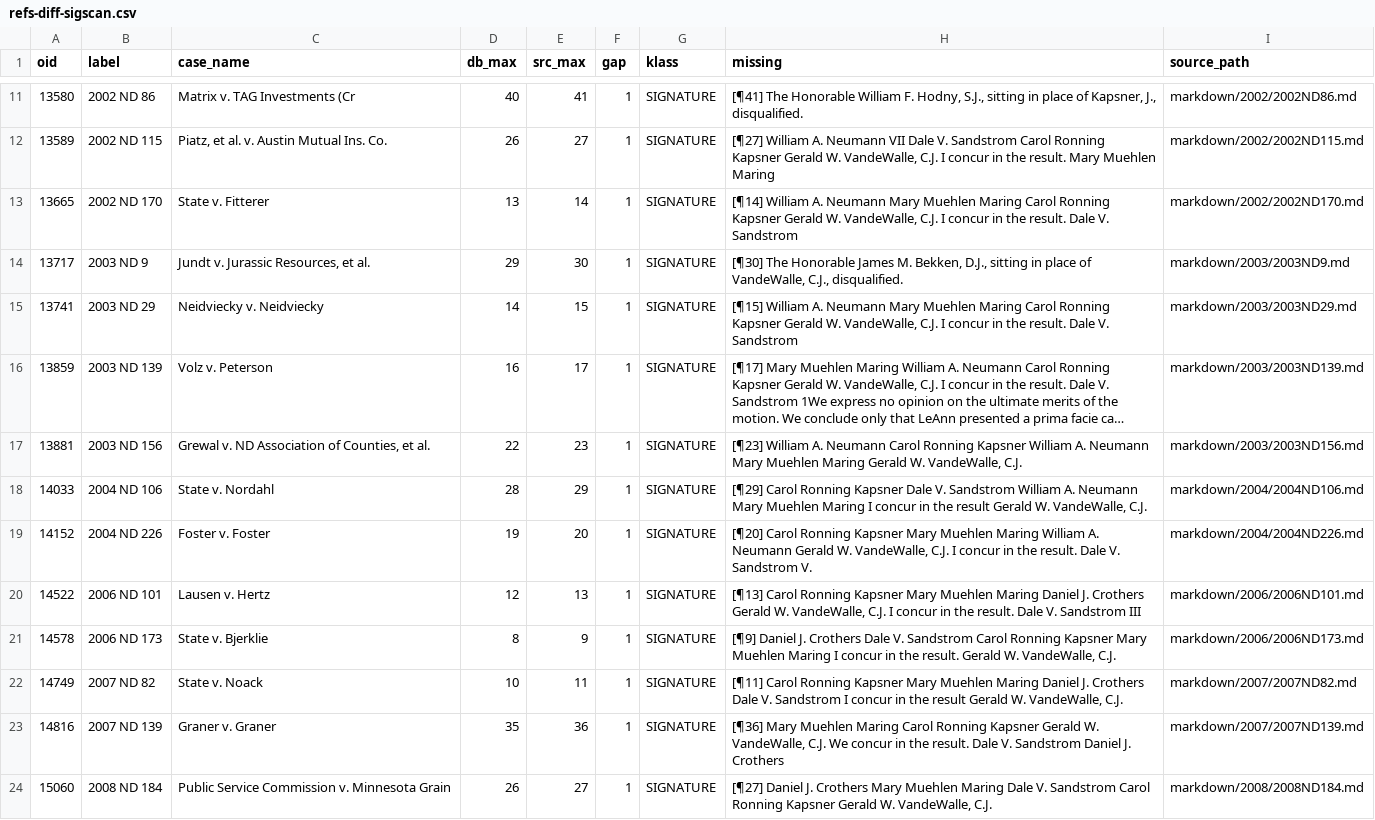
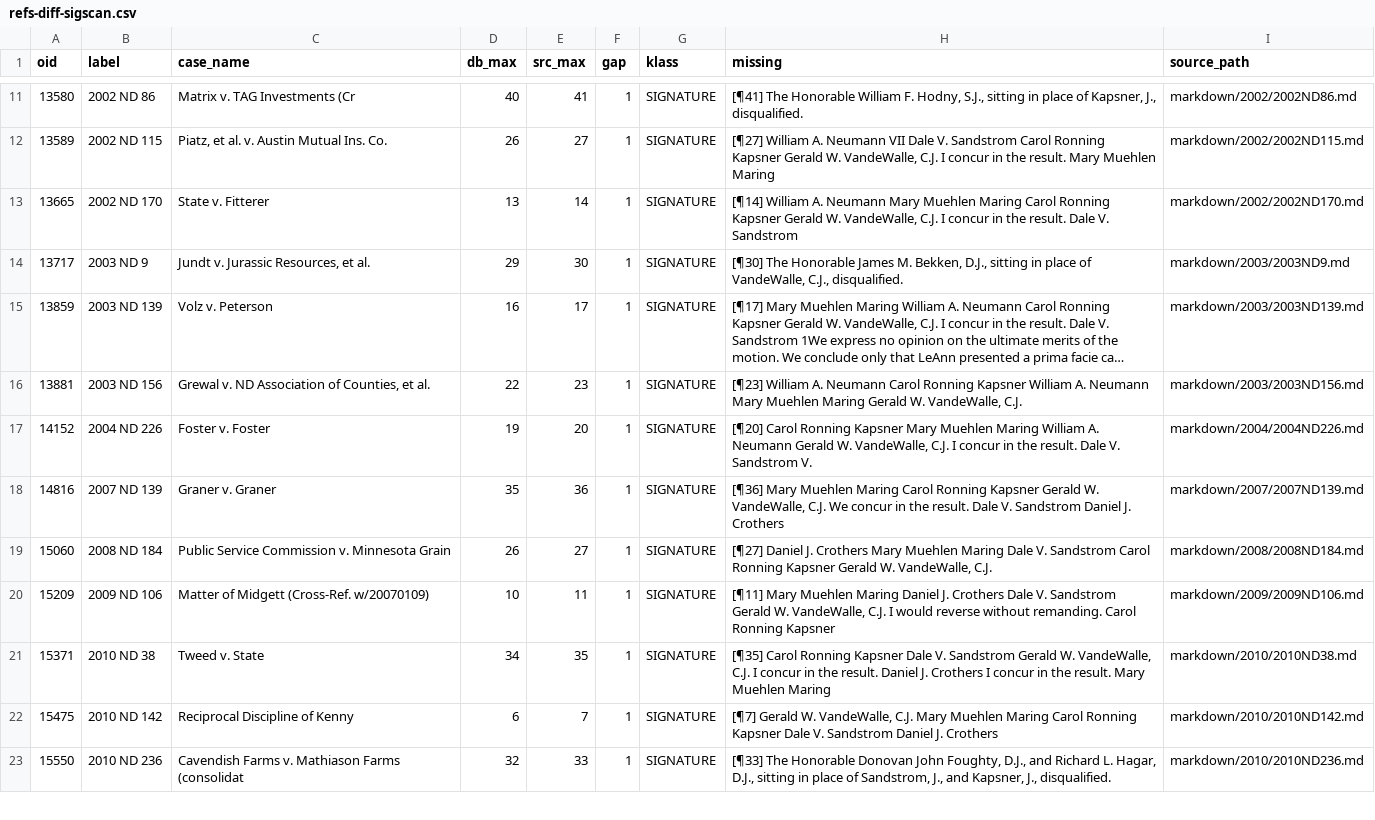
Before and after one commit to jet52/ndlaw, a CSV file: triage/refs-diff-sigscan.csv, drawn as a sheet; only a part is shown, gaps mark what is left out; the shorter side is filled out with more unchanged rows; long unchanged cells end in …; the diff covers the shown part only; the diff names each change by its address in the sheet, - before the commit and + after, or states it on an @@ line.

```diff
--- a/triage/refs-diff-sigscan.csv
+++ b/triage/refs-diff-sigscan.csv
-row 15: 13741 | 2003 ND 29 | Neidviecky v. Neidviecky | 14 | 15 | 1 | SIGNATURE | [¶15] William A. Neumann Mary Muehlen Maring Carol Ronning Kapsner Gerald W. VandeWalle, C.J. I concur in the result. Dale V. Sandstrom | markdown/2003/2003ND29.md
-row 18: 14033 | 2004 ND 106 | State v. Nordahl | 28 | 29 | 1 | SIGNATURE | [¶29] Carol Ronning Kapsner Dale V. Sandstrom William A. Neumann Mary Muehlen Maring I concur in the result Gerald W. VandeWalle, C.J. | markdown/2004/2004ND106.md
-row 20: 14522 | 2006 ND 101 | Lausen v. Hertz | 12 | 13 | 1 | SIGNATURE | [¶13] Carol Ronning Kapsner Mary Muehlen Maring Daniel J. Crothers Gerald W. VandeWalle, C.J. I concur in the result. Dale V. Sandstrom III | markdown/2006/2006ND101.md
-row 21: 14578 | 2006 ND 173 | State v. Bjerklie | 8 | 9 | 1 | SIGNATURE | [¶9] Daniel J. Crothers Dale V. Sandstrom Carol Ronning Kapsner Mary Muehlen Maring I concur in the result. Gerald W. VandeWalle, C.J. | markdown/2006/2006ND173.md
-row 22: 14749 | 2007 ND 82 | State v. Noack | 10 | 11 | 1 | SIGNATURE | [¶11] Carol Ronning Kapsner Mary Muehlen Maring Daniel J. Crothers Dale V. Sandstrom I concur in the result Gerald W. VandeWalle, C.J. | markdown/2007/2007ND82.md
```
Also changed, not shown: 13 removed rows elsewhere in this file, triage/sig-drops-classified.csv, 7 other files.
